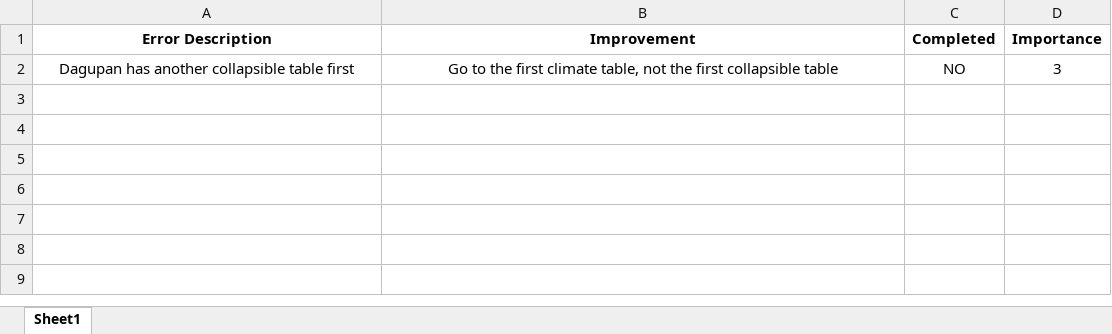
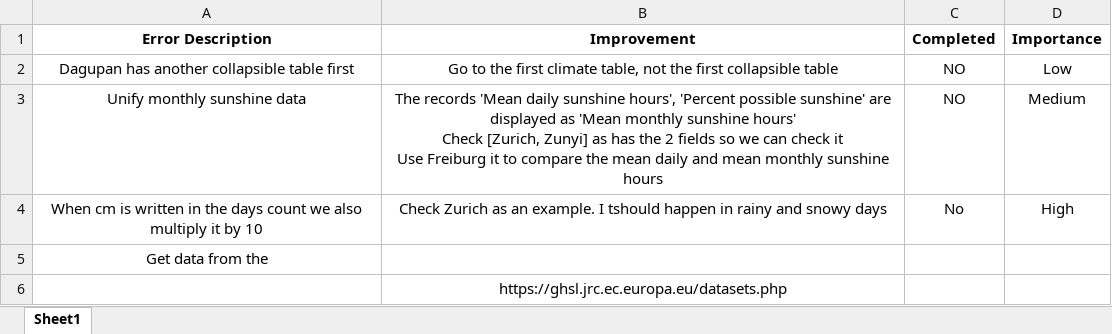
Before and after one commit to osgarsea/wikipedia_weather, an Excel workbook: Improvements.xlsx, sheet Sheet1, drawn as a sheet; values as stored, in another font and other column widths than the file's, no borders; ↵ is a line break in a cell; the diff names each change by its address in the sheet, - before the commit and + after, or states it on an @@ line.

Commit message:
CSVs with extracted data and XLSX with improvements

```diff
--- a/Improvements.xlsx (sheet Sheet1)
+++ b/Improvements.xlsx (sheet Sheet1)
-D2 (Importance): 3
+D2 (Importance): Low
+row 3: Unify monthly sunshine data | The records 'Mean daily sunshine hours', 'Percent possible sunshine' are displayed as 'Mean monthly sunshine hours' ↵ Check [Zurich, Zunyi] as has the 2 fields so we can check it ↵ Use Freiburg it to compare the mean daily and mean monthly sunshine hours | NO | Medium
+row 4: When cm is written in the days count we also multiply it by 10 | Check Zurich as an example. I tshould happen in rainy and snowy days | No | High
+row 5: Get data from the
+row 6:  | https://ghsl.jrc.ec.europa.eu/datasets.php
```
Also changed, not shown: 2 other files.
